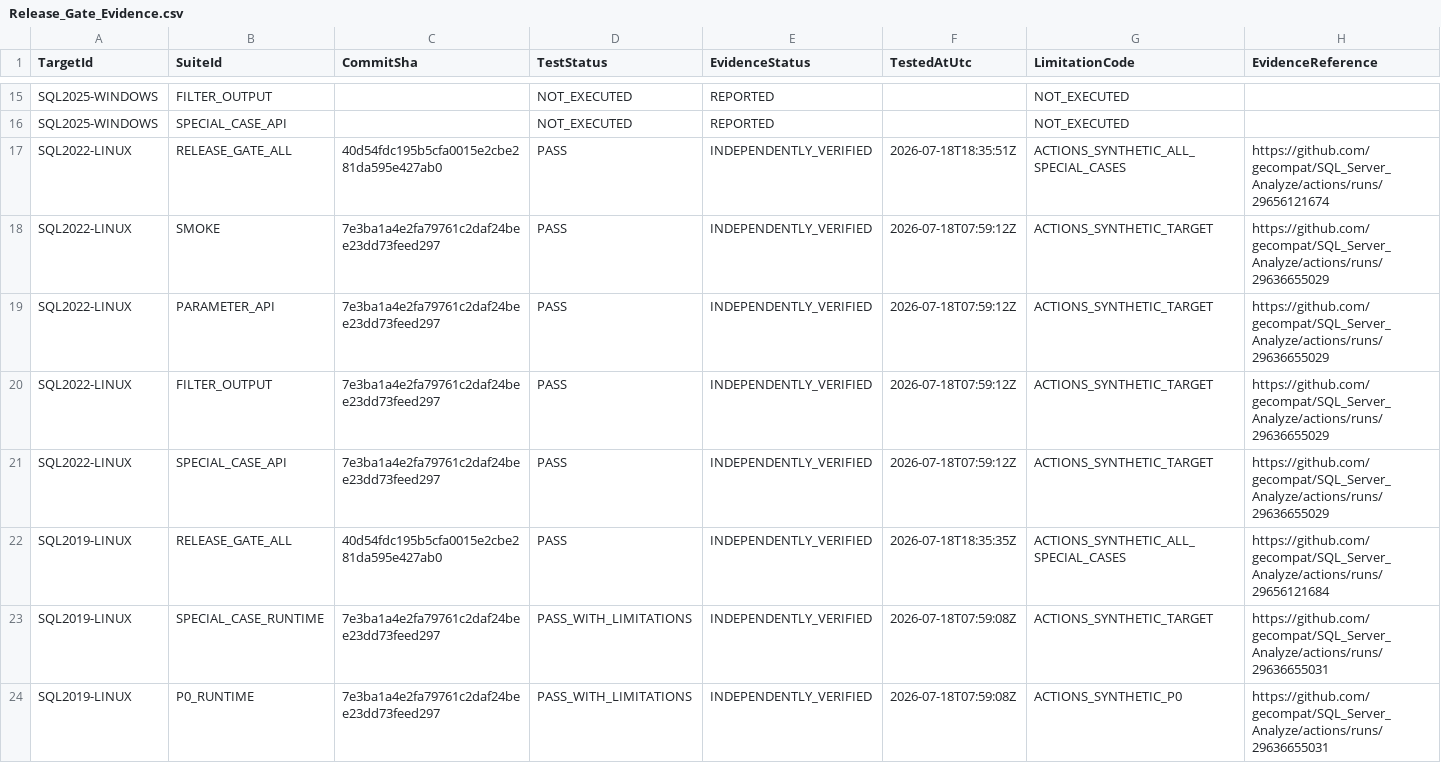
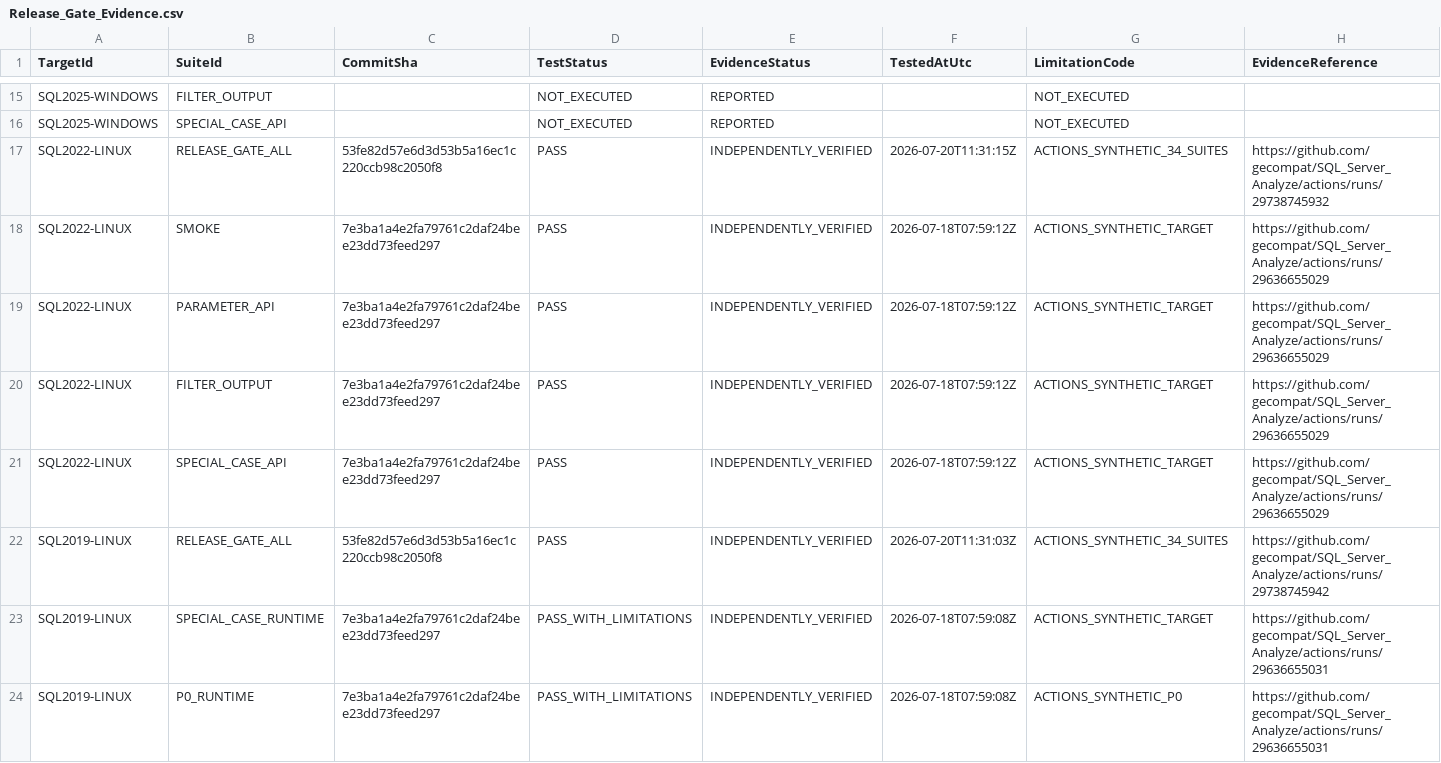
Before and after one commit to gecompat/SQL_Server_Analyze, a CSV file: Metadata/Quality/Release_Gate_Evidence.csv, drawn as a sheet; only a part is shown, gaps mark what is left out; the diff covers the shown part only.

Commit message:
docs: record framework output release evidence

```diff
--- a/Metadata/Quality/Release_Gate_Evidence.csv
+++ b/Metadata/Quality/Release_Gate_Evidence.csv
@@ -16,3 +16,3 @@ SQL2025-WINDOWS,FILTER_OUTPUT,,NOT_EXECUTED,REPORTED,,NOT_EXECUTED,
 SQL2025-WINDOWS,SPECIAL_CASE_API,,NOT_EXECUTED,REPORTED,,NOT_EXECUTED,
-SQL2022-LINUX,RELEASE_GATE_ALL,40d54fdc195b5cfa0015e2cbe281da595e427ab0,PASS,INDEPENDENTLY_VERIFIED,2026-07-18T18:35:51Z,ACTIONS_SYNTHETIC_ALL_SPECIAL_CASES,https://github.com/gecompat/SQL_Server_Analyze/actions/runs/29656121674
+SQL2022-LINUX,RELEASE_GATE_ALL,53fe82d57e6d3d53b5a16ec1c220ccb98c2050f8,PASS,INDEPENDENTLY_VERIFIED,2026-07-20T11:31:15Z,ACTIONS_SYNTHETIC_34_SUITES,https://github.com/gecompat/SQL_Server_Analyze/actions/runs/29738745932
 SQL2022-LINUX,SMOKE,7e3ba1a4e2fa79761c2daf24bee23dd73feed297,PASS,INDEPENDENTLY_VERIFIED,2026-07-18T07:59:12Z,ACTIONS_SYNTHETIC_TARGET,https://github.com/gecompat/SQL_Server_Analyze/actions/runs/29636655029
@@ -21,3 +21,3 @@ SQL2022-LINUX,FILTER_OUTPUT,7e3ba1a4e2fa79761c2daf24bee23dd73feed297,PASS,INDEPE
 SQL2022-LINUX,SPECIAL_CASE_API,7e3ba1a4e2fa79761c2daf24bee23dd73feed297,PASS,INDEPENDENTLY_VERIFIED,2026-07-18T07:59:12Z,ACTIONS_SYNTHETIC_TARGET,https://github.com/gecompat/SQL_Server_Analyze/actions/runs/29636655029
-SQL2019-LINUX,RELEASE_GATE_ALL,40d54fdc195b5cfa0015e2cbe281da595e427ab0,PASS,INDEPENDENTLY_VERIFIED,2026-07-18T18:35:35Z,ACTIONS_SYNTHETIC_ALL_SPECIAL_CASES,https://github.com/gecompat/SQL_Server_Analyze/actions/runs/29656121684
+SQL2019-LINUX,RELEASE_GATE_ALL,53fe82d57e6d3d53b5a16ec1c220ccb98c2050f8,PASS,INDEPENDENTLY_VERIFIED,2026-07-20T11:31:03Z,ACTIONS_SYNTHETIC_34_SUITES,https://github.com/gecompat/SQL_Server_Analyze/actions/runs/29738745942
 SQL2019-LINUX,SPECIAL_CASE_RUNTIME,7e3ba1a4e2fa79761c2daf24bee23dd73feed297,PASS_WITH_LIMITATIONS,INDEPENDENTLY_VERIFIED,2026-07-18T07:59:08Z,ACTIONS_SYNTHETIC_TARGET,https://github.com/gecompat/SQL_Server_Analyze/actions/runs/29636655031
```
Also changed, not shown: 9 added rows and 4 edited cells elsewhere in this file, Metadata/Quality/Test_Matrix.csv, 5 other files.
